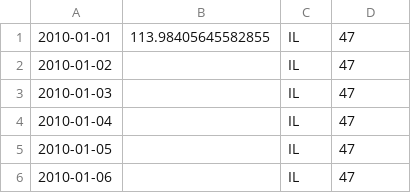
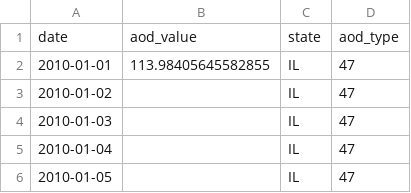
Before and after one commit to ML-final-project/predicting_pm2.5, a CSV file: data/AOD/Cook_047file.csv, drawn as a sheet; only a part is shown; the shorter side is filled out with more unchanged rows; the diff names each change by its address in the sheet, - before the commit and + after, or states it on an @@ line.

Commit message:
fixed cook

```diff
--- a/data/AOD/Cook_047file.csv
+++ b/data/AOD/Cook_047file.csv
+row 1: date | aod_value | state | aod_type
```
Also changed, not shown: 1 other file.
